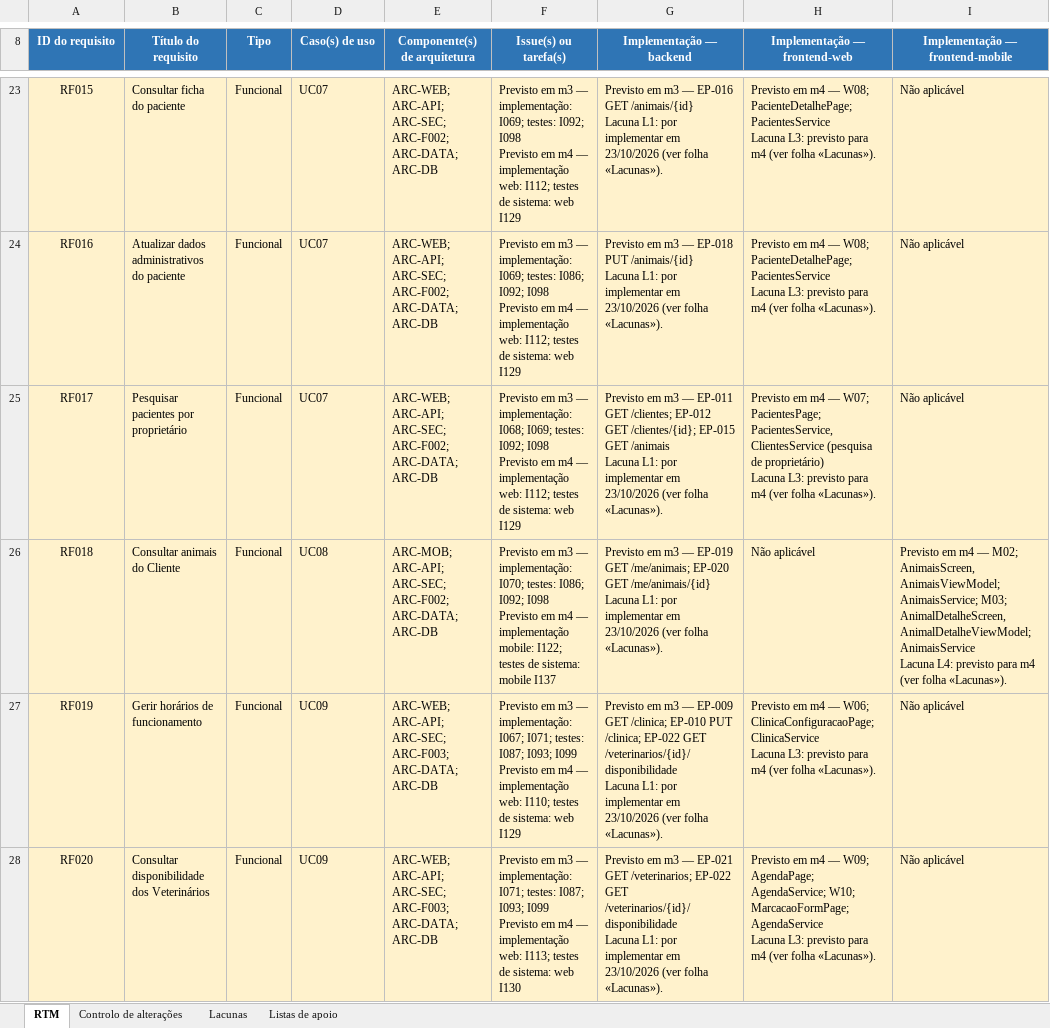
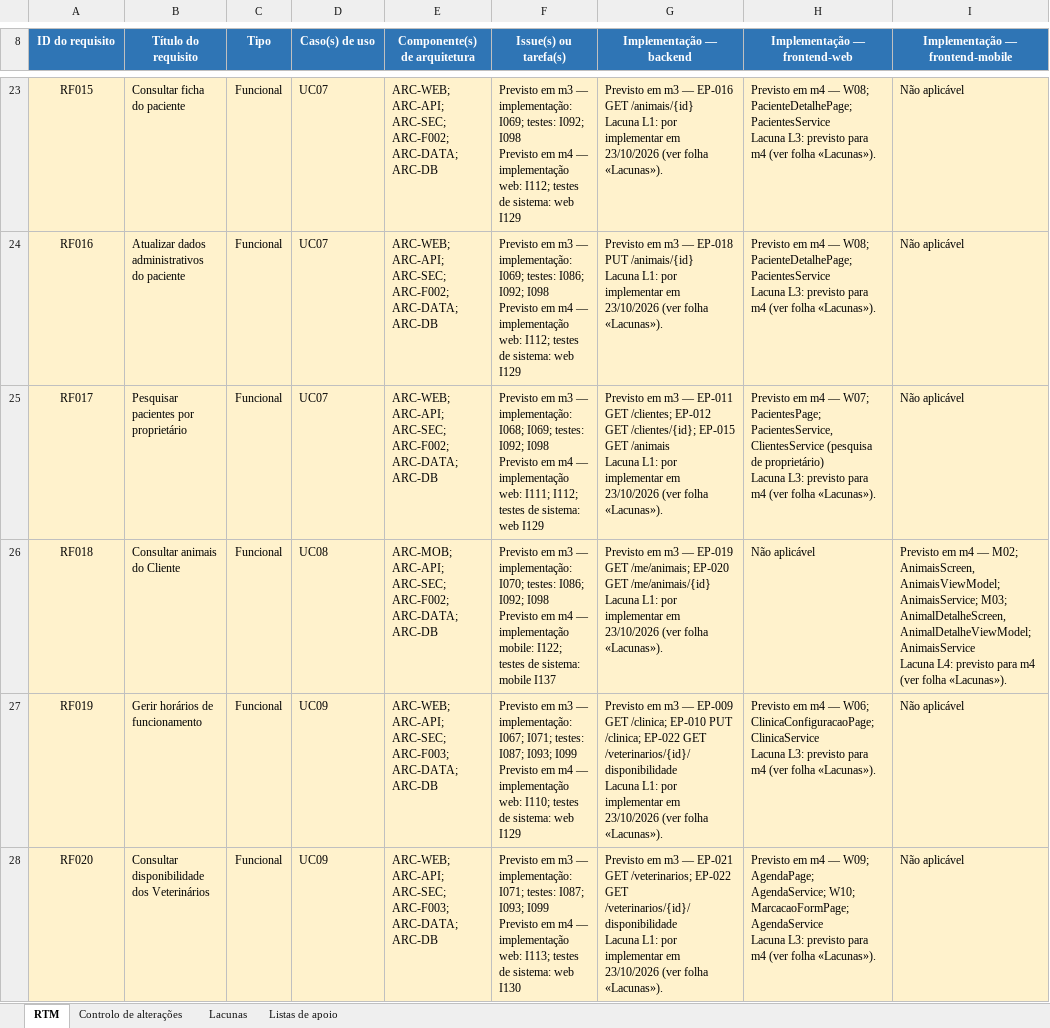
Before and after one commit to LEI-LDS-2026-2027-G08/LEI-Grupo-de-LDS-UTPORTO, an Excel workbook: 04-artefactos-tecnicos/04.03-requisitos-e-rtm/m3-requirements-traceability-matrix-v02.xlsx, sheet RTM, drawn as a sheet; only a part is shown, gaps mark what is left out; values as stored, in another font and other column widths than the file's, no borders; conditional formats and table styles not drawn; the diff covers the shown part only; the diff names each change by its address in the sheet, - before the commit and + after, or states it on an @@ line.

```diff
--- a/04-artefactos-tecnicos/04.03-requisitos-e-rtm/m3-requirements-traceability-matrix-v02.xlsx (sheet RTM)
+++ b/04-artefactos-tecnicos/04.03-requisitos-e-rtm/m3-requirements-traceability-matrix-v02.xlsx (sheet RTM)
-F25 (Issue(s) ou tarefa(s)): …implementação web: I112; testes…
+F25 (Issue(s) ou tarefa(s)): …implementação web: I111; I112; testes…
```
Also changed, not shown: 1 edited cell elsewhere in this sheet, sheet Controlo de alterações.
